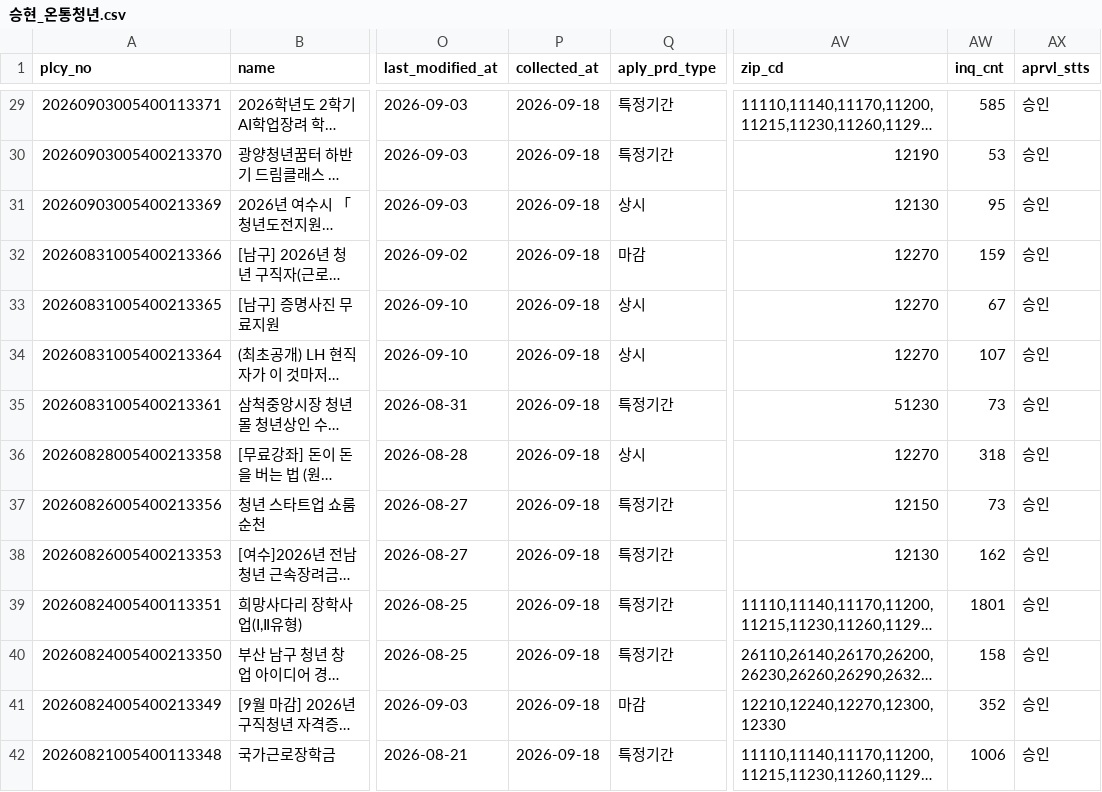
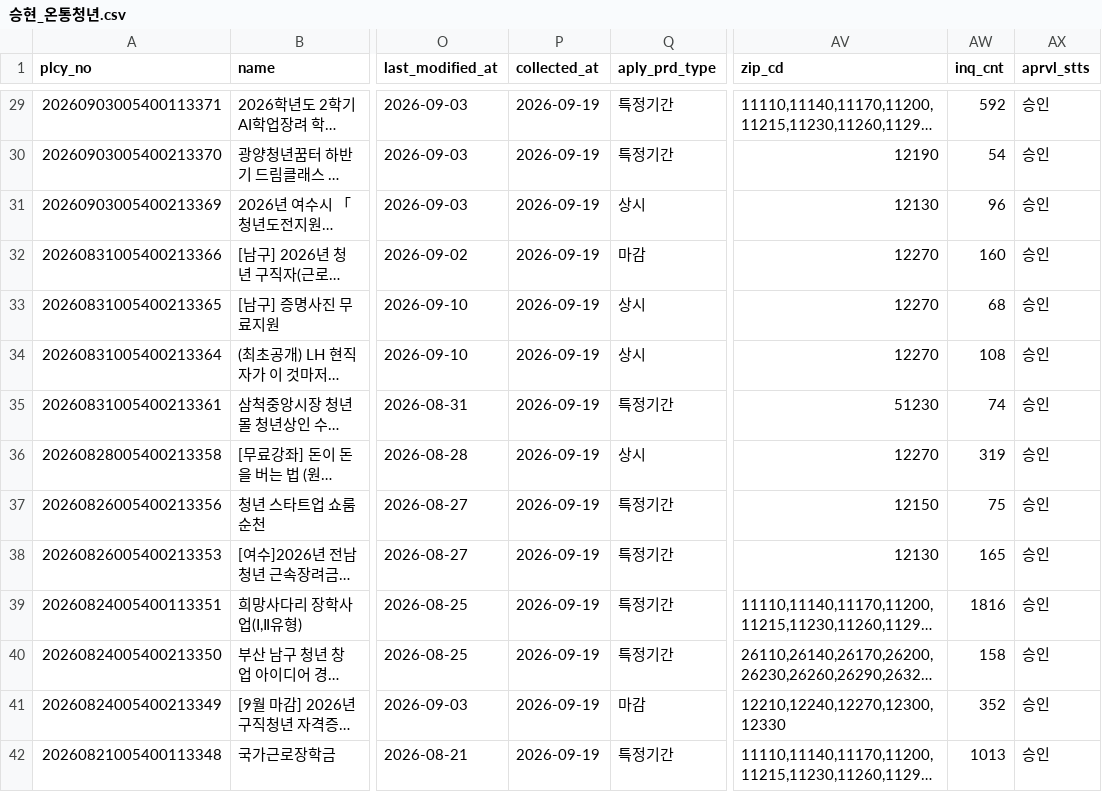
Before and after one commit to SuY3450/Youth-welfare, a CSV file: data/raw/승현_온통청년.csv, drawn as a sheet; only a part is shown, gaps mark what is left out; long unchanged cells end in …; the diff covers the shown part only; the diff names each change by its address in the sheet, - before the commit and + after, or states it on an @@ line.

```diff
--- a/data/raw/승현_온통청년.csv
+++ b/data/raw/승현_온통청년.csv
-P29:P42 (collected_at): 2026-09-18
+P29:P42 (collected_at): 2026-09-19
-AW29 (inq_cnt): 585
+AW29 (inq_cnt): 592
-AW30 (inq_cnt): 53
+AW30 (inq_cnt): 54
-AW31 (inq_cnt): 95
+AW31 (inq_cnt): 96
-AW32 (inq_cnt): 159
+AW32 (inq_cnt): 160
-AW33 (inq_cnt): 67
+AW33 (inq_cnt): 68
-AW34 (inq_cnt): 107
+AW34 (inq_cnt): 108
-AW35 (inq_cnt): 73
+AW35 (inq_cnt): 74
-AW36 (inq_cnt): 318
+AW36 (inq_cnt): 319
-AW37 (inq_cnt): 73
+AW37 (inq_cnt): 75
-AW38 (inq_cnt): 162
+AW38 (inq_cnt): 165
-AW39 (inq_cnt): 1801
+AW39 (inq_cnt): 1816
-AW42 (inq_cnt): 1006
+AW42 (inq_cnt): 1013
```
Also changed, not shown: 160 edited cells elsewhere in this file, data/raw/seoulyouth.csv, 5 other files.
